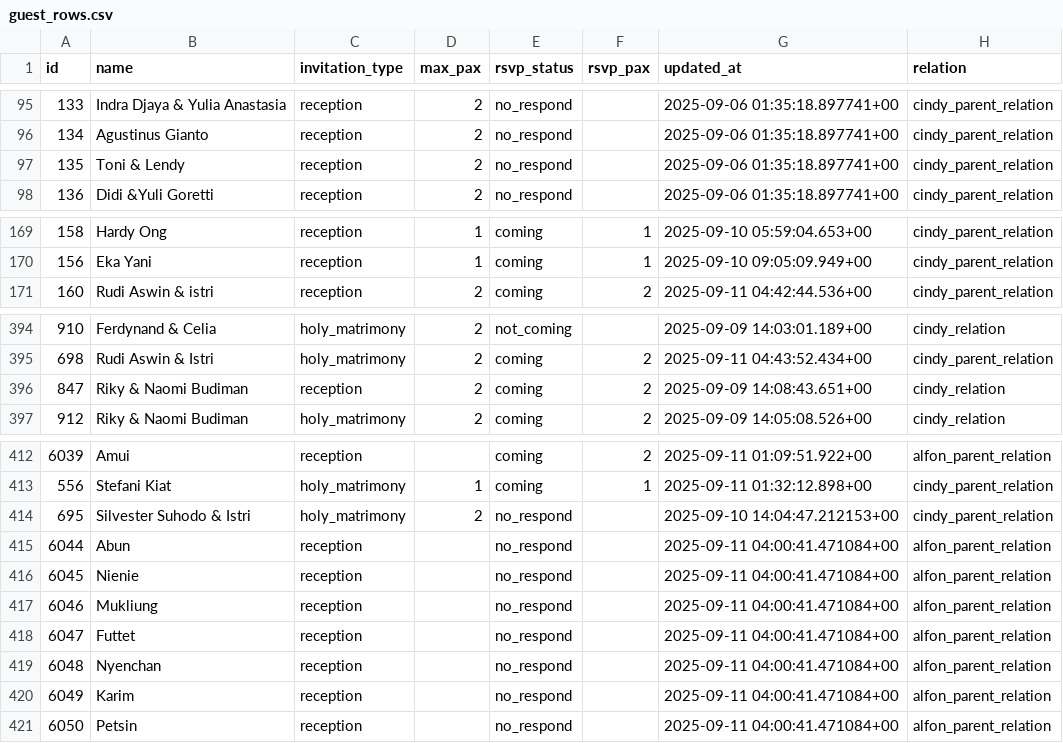
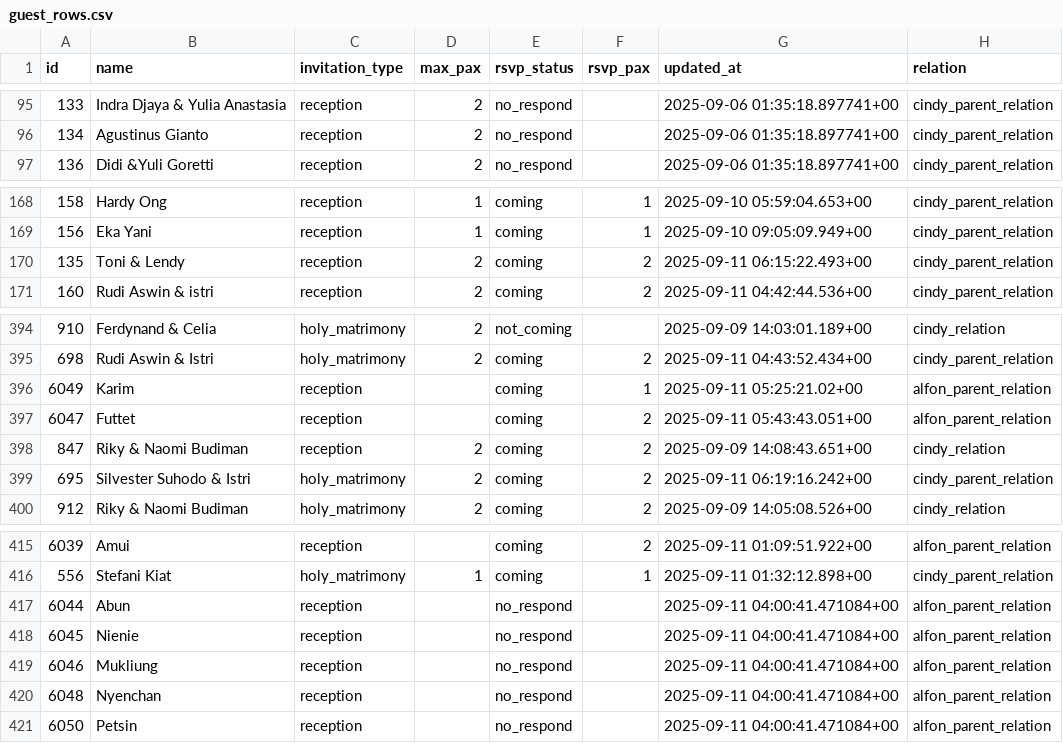
Before and after one commit to alfonski/wed-guest-helper, a CSV file: guest_rows.csv, drawn as a sheet; only a part is shown, gaps mark what is left out.

```diff
--- a/guest_rows.csv
+++ b/guest_rows.csv
@@ -96,3 +96,2 @@ id,name,invitation_type,max_pax,rsvp_status,rsvp_pax,updated_at,relation
 134,"Agustinus Gianto",reception,2,no_respond,,"2025-09-06 01:35:18.897741+00",cindy_parent_relation
-135,"Toni & Lendy",reception,2,no_respond,,"2025-09-06 01:35:18.897741+00",cindy_parent_relation
 136,"Didi &Yuli Goretti",reception,2,no_respond,,"2025-09-06 01:35:18.897741+00",cindy_parent_relation
@@ -170,2 +169,3 @@ id,name,invitation_type,max_pax,rsvp_status,rsvp_pax,updated_at,relation
 156,"Eka Yani",reception,1,coming,1,"2025-09-10 09:05:09.949+00",cindy_parent_relation
+135,"Toni & Lendy",reception,2,coming,2,"2025-09-11 06:15:22.493+00",cindy_parent_relation
 160,"Rudi Aswin & istri",reception,2,coming,2,"2025-09-11 04:42:44.536+00",cindy_parent_relation
@@ -395,3 +395,6 @@ id,name,invitation_type,max_pax,rsvp_status,rsvp_pax,updated_at,relation
 698,"Rudi Aswin & Istri",holy_matrimony,2,coming,2,"2025-09-11 04:43:52.434+00",cindy_parent_relation
+6049,Karim,reception,,coming,1,"2025-09-11 05:25:21.02+00",alfon_parent_relation
+6047,Futtet,reception,,coming,2,"2025-09-11 05:43:43.051+00",alfon_parent_relation
 847,"Riky & Naomi Budiman",reception,2,coming,2,"2025-09-09 14:08:43.651+00",cindy_relation
+695,"Silvester Suhodo & Istri",holy_matrimony,2,coming,2,"2025-09-11 06:19:16.242+00",cindy_parent_relation
 912,"Riky & Naomi Budiman",holy_matrimony,2,coming,2,"2025-09-09 14:05:08.526+00",cindy_relation
@@ -413,3 +416,2 @@ id,name,invitation_type,max_pax,rsvp_status,rsvp_pax,updated_at,relation
 556,"Stefani Kiat",holy_matrimony,1,coming,1,"2025-09-11 01:32:12.898+00",cindy_parent_relation
-695,"Silvester Suhodo & Istri",holy_matrimony,2,no_respond,,"2025-09-10 14:04:47.212153+00",cindy_parent_relation
 6044,Abun,reception,,no_respond,,"2025-09-11 04:00:41.471084+00",alfon_parent_relation
@@ -417,5 +419,3 @@ id,name,invitation_type,max_pax,rsvp_status,rsvp_pax,updated_at,relation
 6046,Mukliung,reception,,no_respond,,"2025-09-11 04:00:41.471084+00",alfon_parent_relation
-6047,Futtet,reception,,no_respond,,"2025-09-11 04:00:41.471084+00",alfon_parent_relation
 6048,Nyenchan,reception,,no_respond,,"2025-09-11 04:00:41.471084+00",alfon_parent_relation
-6049,Karim,reception,,no_respond,,"2025-09-11 04:00:41.471084+00",alfon_parent_relation
 6050,Petsin,reception,,no_respond,,"2025-09-11 04:00:41.471084+00",alfon_parent_relation
```
